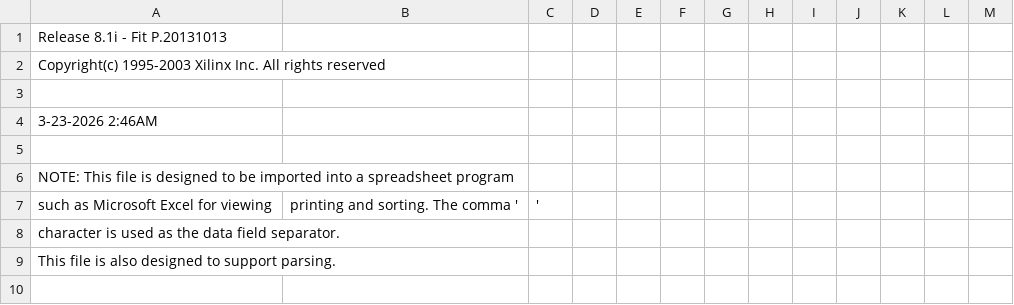
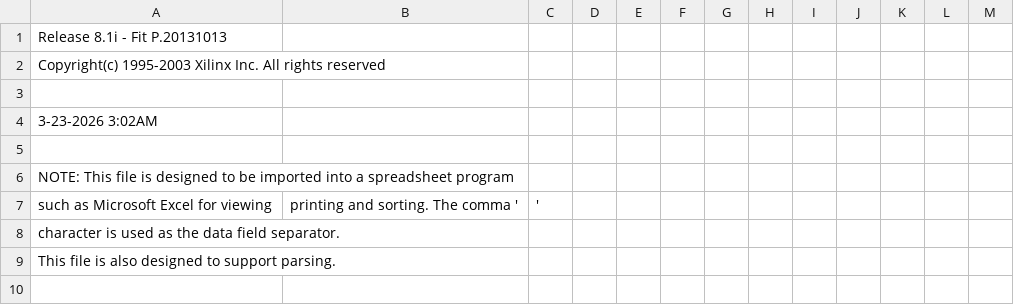
Before and after one commit to HobNobblin/TF530, a CSV file: tf530r3_ram_top/tf530r3_ram_top_pad.csv, drawn as a sheet; only a part is shown.

```diff
--- a/tf530r3_ram_top/tf530r3_ram_top_pad.csv
+++ b/tf530r3_ram_top/tf530r3_ram_top_pad.csv
@@ -3,3 +3,3 @@ Copyright(c) 1995-2003 Xilinx Inc. All rights reserved
 
- 3-23-2026  2:46AM
+ 3-23-2026  3:02AM
 
```
Also changed, not shown: tf530r3_bus_top/tf530r3_bus_top_pad.csv, 51 other files.
